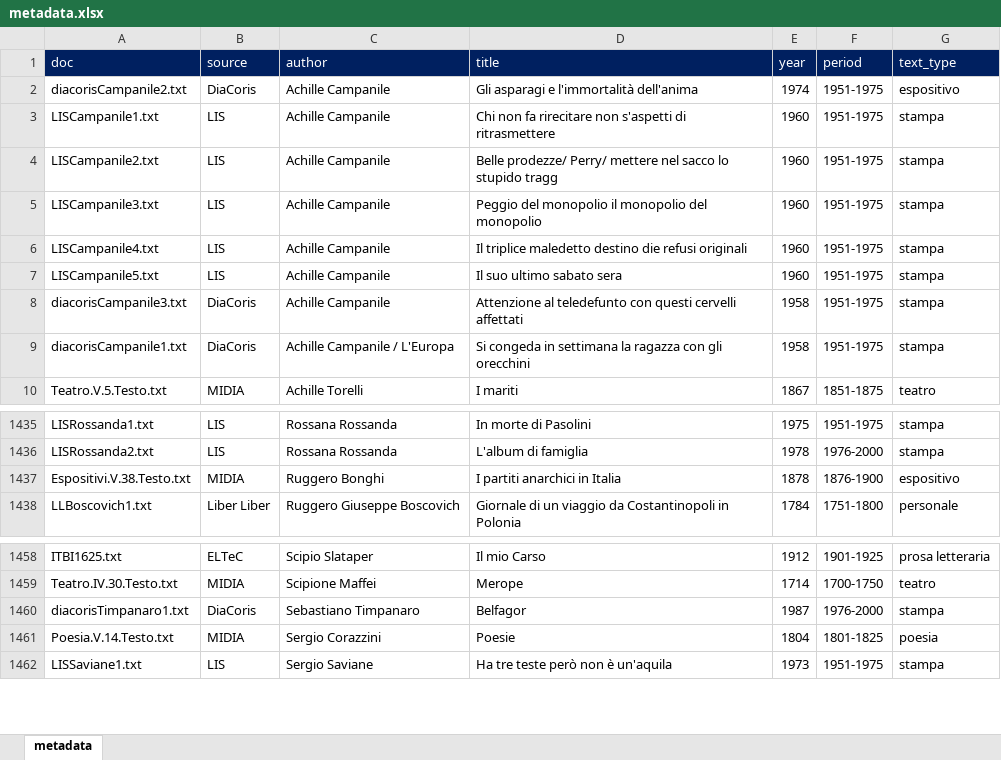
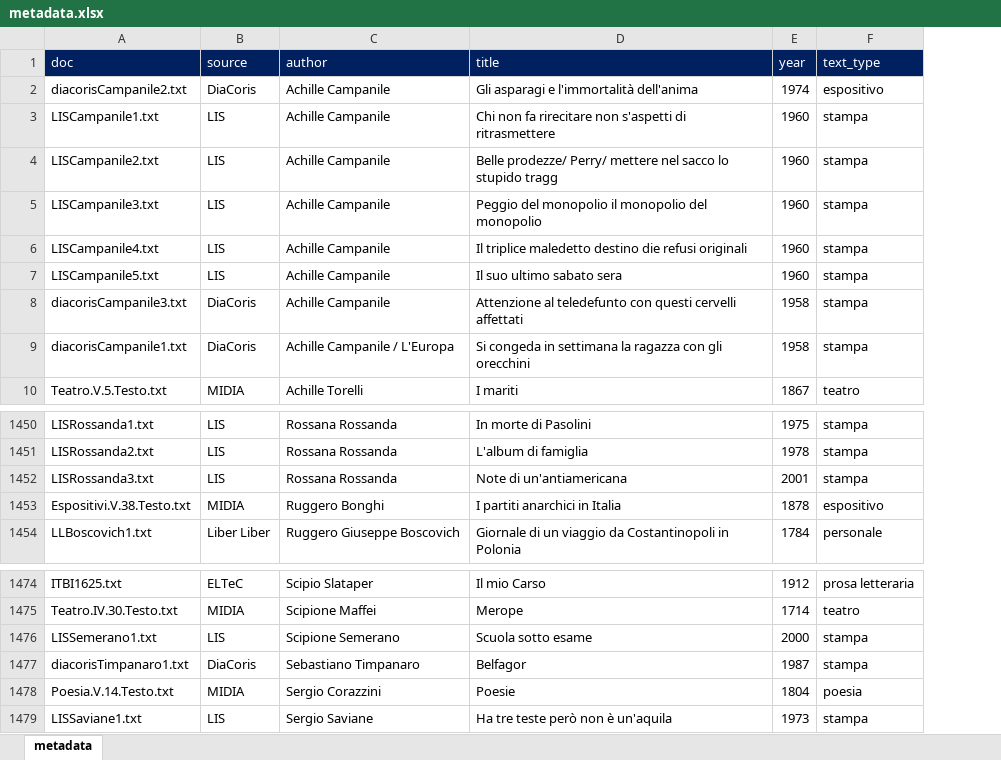
Before and after one commit to Sophia796/MA_Expressivity, an Excel workbook: Korpus/metadata.xlsx, sheet metadata, drawn as a sheet; only a part is shown, gaps mark what is left out; values as stored, in another font and other column widths than the file's, no borders; removed rows and columns are numbered as before the commit, all else as after; the diff covers the shown part only; the diff names each change by its address in the sheet, - before the commit and + after, or states it on an @@ line.

```diff
--- a/Korpus/metadata.xlsx (sheet metadata)
+++ b/Korpus/metadata.xlsx (sheet metadata)
-column F (period), rows 2-10: 1951-1975 | 1951-1975 | 1951-1975 | 1951-1975 | 1951-1975 | 1951-1975 | 1951-1975 | 1951-1975 | 1851-1875; rows 1435-1438: 1951-1975 | 1976-2000 | 1876-1900 | 1751-1800; rows 1458-1462: 1901-1925 | 1700-1750 | 1976-2000 | 1801-1825 | 1951-1975
+row 1452: LISRossanda3.txt | LIS | Rossana Rossanda | Note di un'antiamericana | 2001 | stampa
+row 1476: LISSemerano1.txt | LIS | Scipione Semerano | Scuola sotto esame | 2000 | stampa
```
Also changed, not shown: 15 added rows elsewhere in this sheet, 16 other files.
